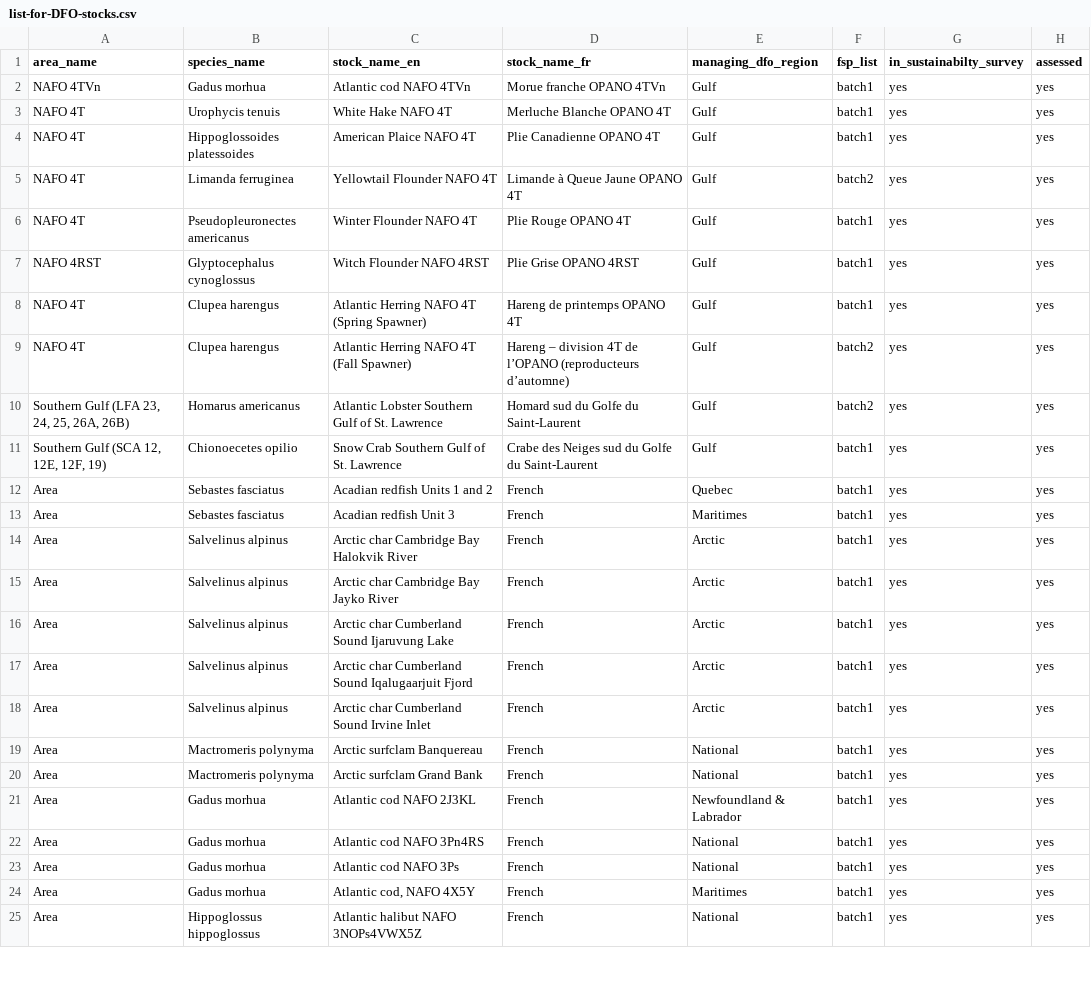
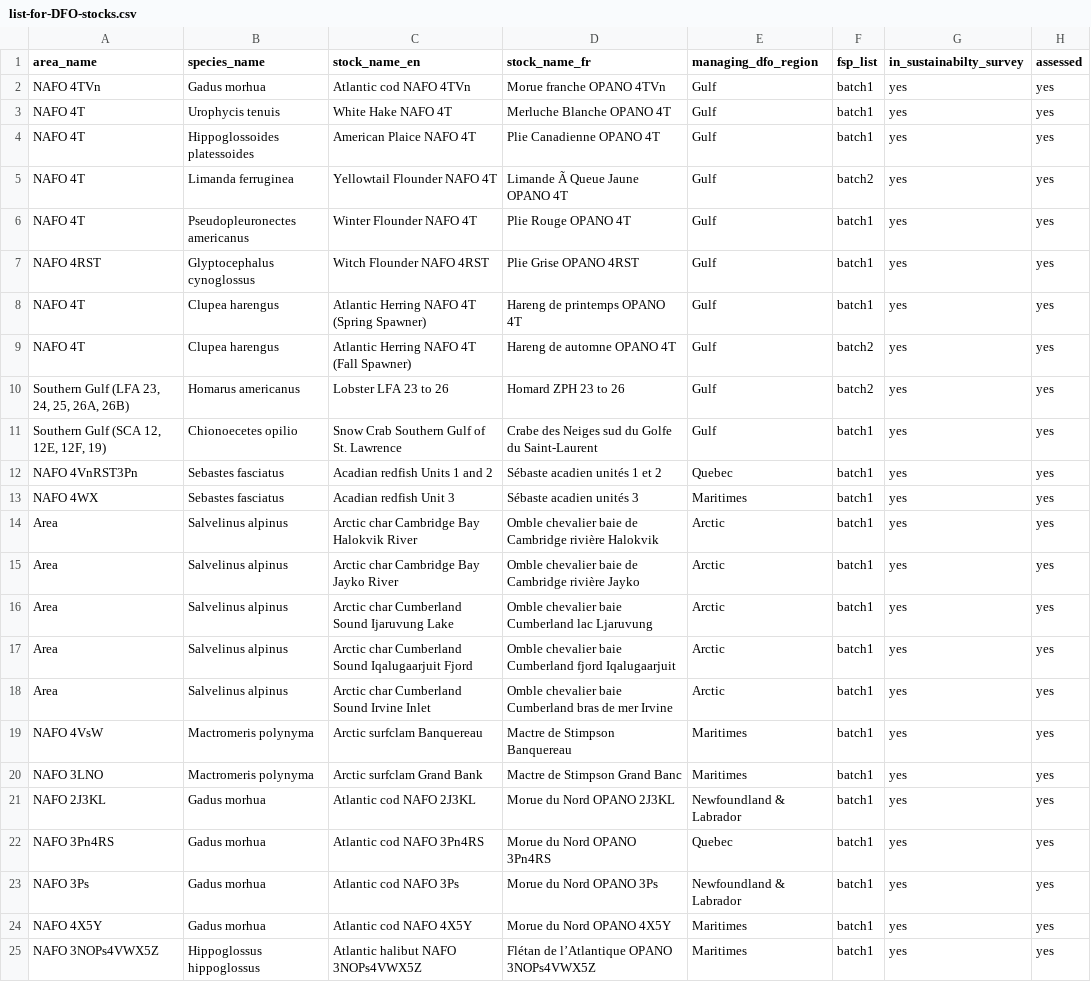
Before and after one commit to TESA-workshops/assessment-results-workshop-2027, a CSV file: DFO-stocks/list-for-DFO-stocks.csv, drawn as a sheet; only a part is shown; the diff covers the shown part only; the diff names each change by its address in the sheet, - before the commit and + after, or states it on an @@ line.

Commit message:
Update list-for-DFO-stocks.csv
Halfway done updating Stocks list

```diff
--- a/DFO-stocks/list-for-DFO-stocks.csv
+++ b/DFO-stocks/list-for-DFO-stocks.csv
-D5 (stock_name_fr): Limande à Queue Jaune OPANO 4T
+D5 (stock_name_fr): Limande Ã Queue Jaune OPANO 4T
-D9 (stock_name_fr): Hareng – division 4T de l’OPANO (reproducteurs d’automne)
+D9 (stock_name_fr): Hareng de automne OPANO 4T
-C10 (stock_name_en): Atlantic Lobster Southern Gulf of St. Lawrence
+C10 (stock_name_en): Lobster LFA 23 to 26
-D10 (stock_name_fr): Homard sud du Golfe du Saint-Laurent
+D10 (stock_name_fr): Homard ZPH 23 to 26
-A12 (area_name): Area
+A12 (area_name): NAFO 4VnRST3Pn
-D12 (stock_name_fr): French
+D12 (stock_name_fr): Sébaste acadien unités 1 et 2
-A13 (area_name): Area
+A13 (area_name): NAFO 4WX
-D13 (stock_name_fr): French
+D13 (stock_name_fr): Sébaste acadien unités 3
-D14 (stock_name_fr): French
+D14 (stock_name_fr): Omble chevalier baie de Cambridge rivière Halokvik
-D15 (stock_name_fr): French
+D15 (stock_name_fr): Omble chevalier baie de Cambridge rivière Jayko
-D16 (stock_name_fr): French
+D16 (stock_name_fr): Omble chevalier baie Cumberland lac Ljaruvung
-D17 (stock_name_fr): French
+D17 (stock_name_fr): Omble chevalier baie Cumberland fjord Iqalugaarjuit
-D18 (stock_name_fr): French
+D18 (stock_name_fr): Omble chevalier baie Cumberland bras de mer Irvine
-A19 (area_name): Area
+A19 (area_name): NAFO 4VsW
-D19 (stock_name_fr): French
+D19 (stock_name_fr): Mactre de Stimpson Banquereau
-E19:E20 (managing_dfo_region): National
+E19:E20 (managing_dfo_region): Maritimes
-A20 (area_name): Area
+A20 (area_name): NAFO 3LNO
-D20 (stock_name_fr): French
+D20 (stock_name_fr): Mactre de Stimpson Grand Banc
-A21 (area_name): Area
+A21 (area_name): NAFO 2J3KL
-D21 (stock_name_fr): French
+D21 (stock_name_fr): Morue du Nord OPANO 2J3KL
-A22 (area_name): Area
+A22 (area_name): NAFO 3Pn4RS
-D22 (stock_name_fr): French
+D22 (stock_name_fr): Morue du Nord OPANO 3Pn4RS
-E22 (managing_dfo_region): National
+E22 (managing_dfo_region): Quebec
-A23 (area_name): Area
+A23 (area_name): NAFO 3Ps
-D23 (stock_name_fr): French
+D23 (stock_name_fr): Morue du Nord OPANO 3Ps
-E23 (managing_dfo_region): National
+E23 (managing_dfo_region): Newfoundland & Labrador
-A24 (area_name): Area
+A24 (area_name): NAFO 4X5Y
-C24 (stock_name_en): Atlantic cod, NAFO 4X5Y
+C24 (stock_name_en): Atlantic cod NAFO 4X5Y
-D24 (stock_name_fr): French
+D24 (stock_name_fr): Morue du Nord OPANO 4X5Y
-A25 (area_name): Area
+A25 (area_name): NAFO 3NOPs4VWX5Z
-D25 (stock_name_fr): French
+D25 (stock_name_fr): Flétan de l’Atlantique OPANO 3NOPs4VWX5Z
-E25 (managing_dfo_region): National
+E25 (managing_dfo_region): Maritimes
```
Also changed, not shown: 1 removed row and 77 edited cells elsewhere in this file.
